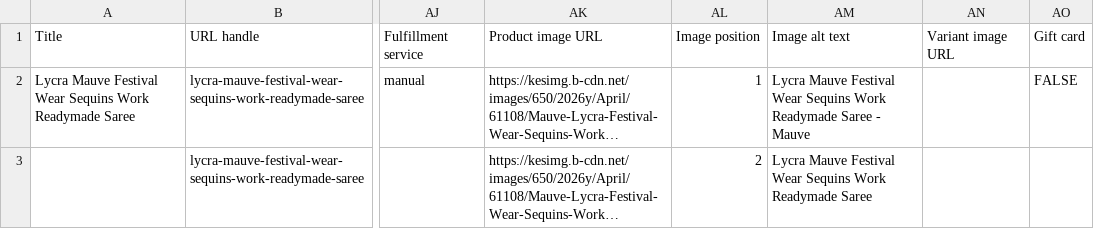
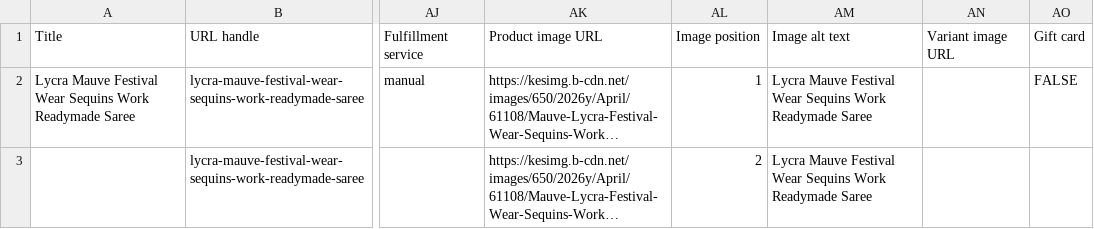
Before and after one commit to leylabernie/luxemiashop, a CSV file: public/luxemia_test_1product.csv, drawn as a sheet; only a part is shown, gaps mark what is left out; long unchanged cells end in …; the diff names each change by its address in the sheet, - before the commit and + after, or states it on an @@ line.

Commit message:
Rebuild all 90 products with verified images (282 total), Shopify 57-col template

```diff
--- a/public/luxemia_test_1product.csv
+++ b/public/luxemia_test_1product.csv
-AM2: …Readymade Saree - Mauve
+AM2: …Readymade Saree
```
Also changed, not shown: 1 other file.
